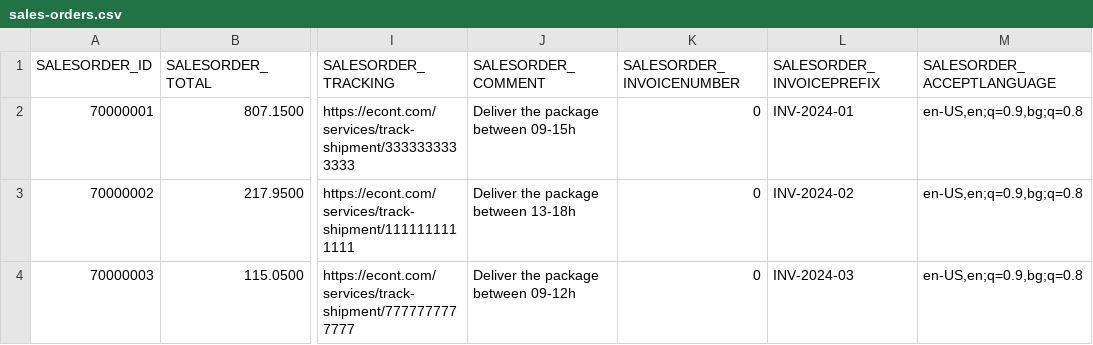
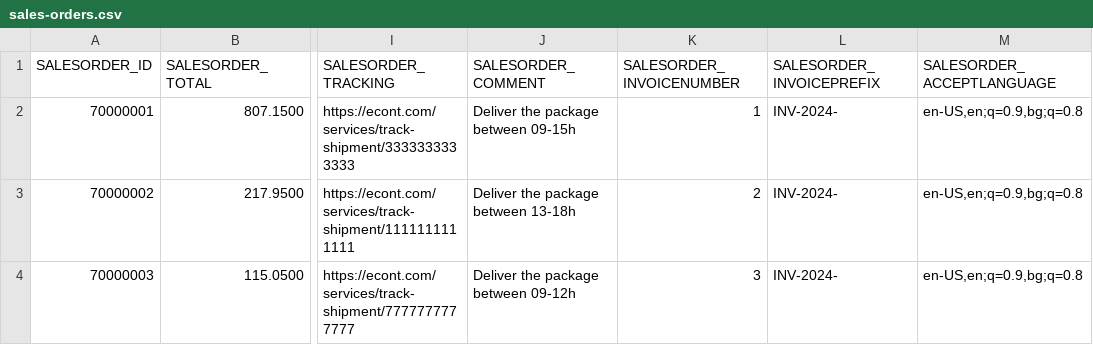
Before and after one commit to codbex/codbex-electra, a CSV file: codbex-electra-emag-demo-data/sales-orders.csv, drawn as a sheet; only a part is shown, gaps mark what is left out; the diff names each change by its address in the sheet, - before the commit and + after, or states it on an @@ line.

Commit message:
update invoice numbers
Signed-off-by: Iliyan Velichkov <velichkov.iliyan@gmail.com>

```diff
--- a/codbex-electra-emag-demo-data/sales-orders.csv
+++ b/codbex-electra-emag-demo-data/sales-orders.csv
-K2 (SALESORDER_INVOICENUMBER): 0
+K2 (SALESORDER_INVOICENUMBER): 1
-L2 (SALESORDER_INVOICEPREFIX): INV-2024-01
+L2 (SALESORDER_INVOICEPREFIX): INV-2024-
-K3 (SALESORDER_INVOICENUMBER): 0
+K3 (SALESORDER_INVOICENUMBER): 2
-L3 (SALESORDER_INVOICEPREFIX): INV-2024-02
+L3 (SALESORDER_INVOICEPREFIX): INV-2024-
-K4 (SALESORDER_INVOICENUMBER): 0
+K4 (SALESORDER_INVOICENUMBER): 3
-L4 (SALESORDER_INVOICEPREFIX): INV-2024-03
+L4 (SALESORDER_INVOICEPREFIX): INV-2024-
```
